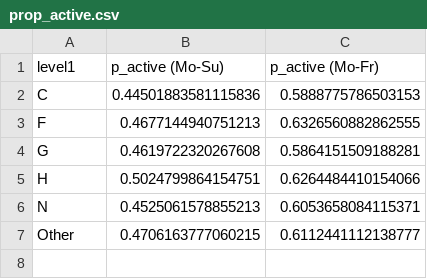
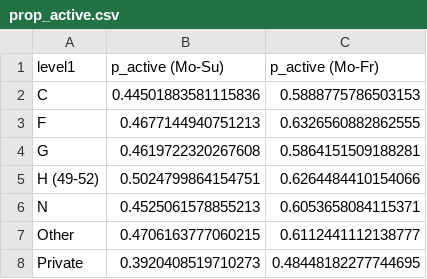
Before and after one commit to AREschweiz/LCV_model, a CSV file: parameters/prop_active.csv, drawn as a sheet.

```diff
--- a/parameters/prop_active.csv
+++ b/parameters/prop_active.csv
@@ -4,4 +4,5 @@ F,0.4677144940751213,0.6326560882862555
 G,0.4619722320267608,0.5864151509188281
-H,0.5024799864154751,0.6264484410154066
+H (49-52),0.5024799864154751,0.6264484410154066
 N,0.4525061578855213,0.6053658084115371
 Other,0.4706163777060215,0.6112441112138777
+Private,0.3920408519710273,0.48448182277744695
```
Also changed, not shown: parameters/EndTour.csv, parameters/NextStopLocation.csv, 6 other files.
